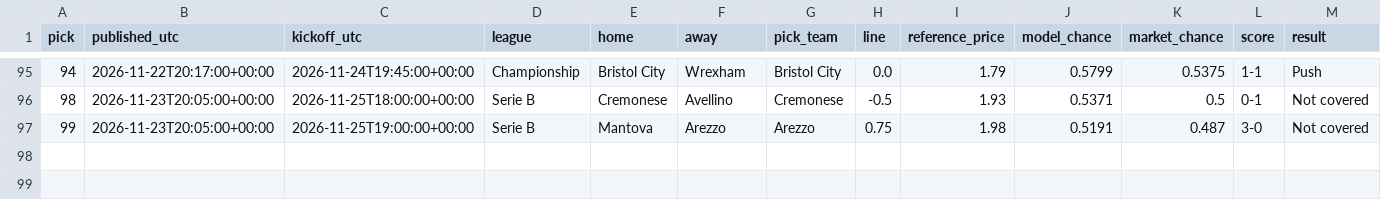
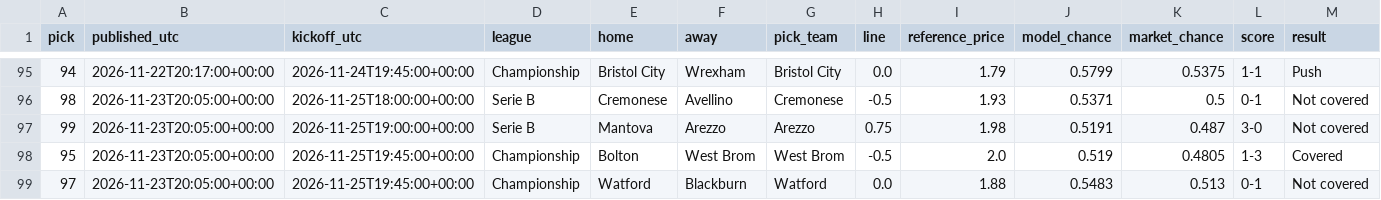
Before and after one commit to piopio314/aibootroom-site, a CSV file: data/picks.csv, drawn as a sheet; only a part is shown, gaps mark what is left out; rows hold the shown columns only; the diff names each change by its address in the sheet, - before the commit and + after, or states it on an @@ line.

Commit message:
Auto data: model 102 picks, 97 settled;

```diff
--- a/data/picks.csv
+++ b/data/picks.csv
+row 98: 95 | 2026-11-23T20:05:00+00:00 | 2026-11-25T19:45:00+00:00 | Championship | Bolton | West Brom | West Brom | -0.5 | 2.0 | 0.519 | 0.4805 | 1-3 | Covered
+row 99: 97 | 2026-11-23T20:05:00+00:00 | 2026-11-25T19:45:00+00:00 | Championship | Watford | Blackburn | Watford | 0.0 | 1.88 | 0.5483 | 0.513 | 0-1 | Not covered
```
Also changed, not shown: 3 other files.
